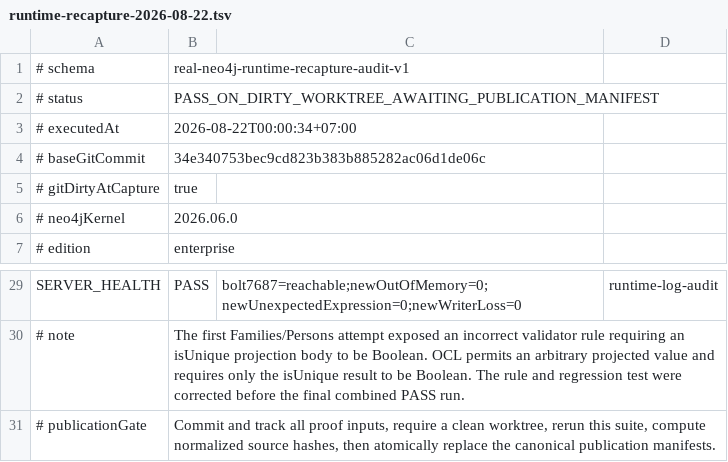
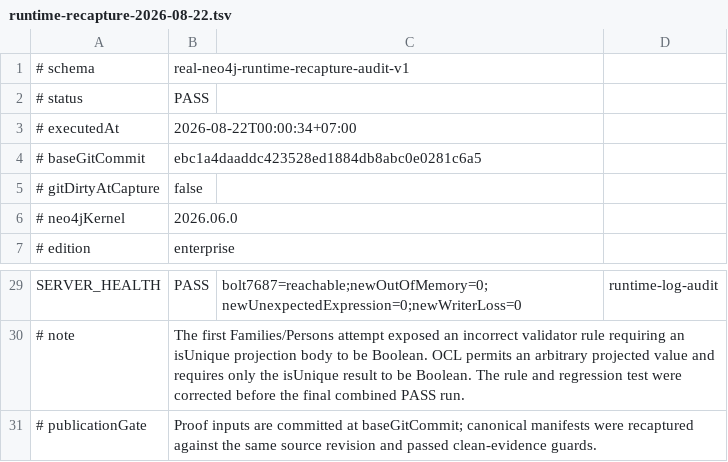
Before and after one commit to bao2811/OCL2Gratra, a TSV file: verification/evidence/runtime-recapture-2026-08-22.tsv, drawn as a sheet; only a part is shown, gaps mark what is left out.

Commit message:
Refresh Neo4j evidence and proof contract status

```diff
--- a/verification/evidence/runtime-recapture-2026-08-22.tsv
+++ b/verification/evidence/runtime-recapture-2026-08-22.tsv
@@ -1,6 +1,6 @@
 # schema	real-neo4j-runtime-recapture-audit-v1
-# status	PASS_ON_DIRTY_WORKTREE_AWAITING_PUBLICATION_MANIFEST
+# status	PASS
 # executedAt	2026-08-22T00:00:34+07:00
-# baseGitCommit	34e340753bec9cd823b383b885282ac06d1de06c
-# gitDirtyAtCapture	true
+# baseGitCommit	ebc1a4daaddc423528ed1884db8abc0e0281c6a5
+# gitDirtyAtCapture	false
 # neo4jKernel	2026.06.0
@@ -30,2 +30,2 @@ SERVER_HEALTH	PASS	bolt7687=reachable;newOutOfMemory=0;newUnexpectedExpression=0
 # note	The first Families/Persons attempt exposed an incorrect validator rule requiring an isUnique projection body to be Boolean. OCL permits an arbitrary projected value and requires only the isUnique result to be Boolean. The rule and regression test were corrected before the final combined PASS run.
-# publicationGate	Commit and track all proof inputs, require a clean worktree, rerun this suite, compute normalized source hashes, then atomically replace the canonical publication manifests.
+# publicationGate	Proof inputs are committed at baseGitCommit; canonical manifests were recaptured against the same source revision and passed clean-evidence guards.
```
Also changed, not shown: verification/evidence/canonical-profile-runtime-2026-08-09.tsv, verification/evidence/cypher5-val-runtime-2026-08-01.tsv, 5 other files.
